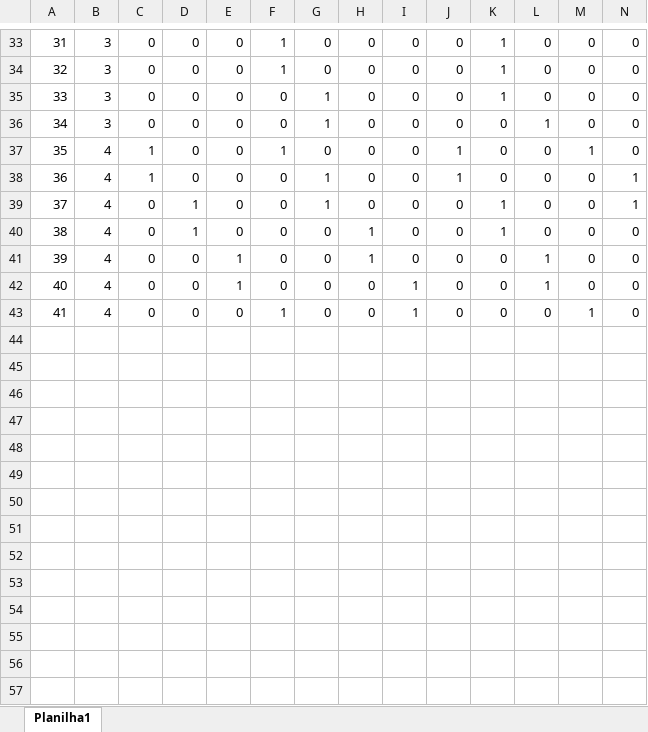
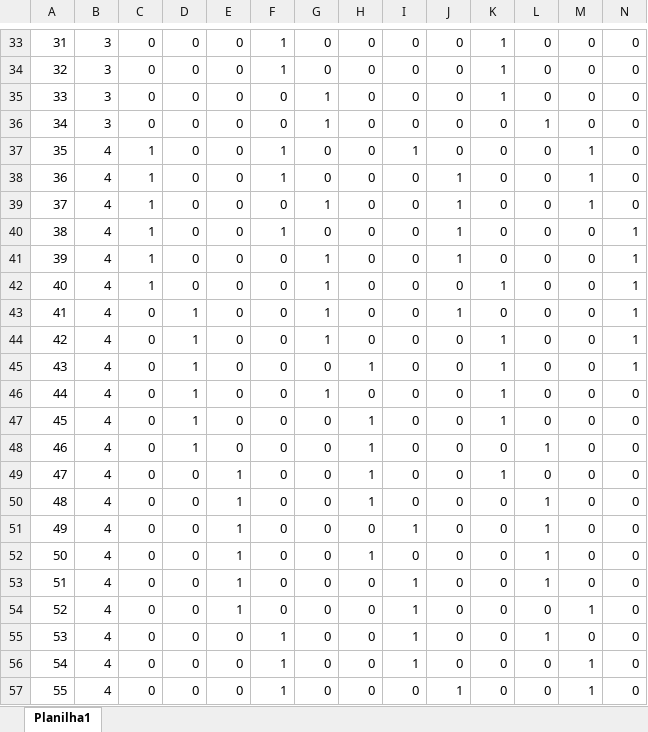
Before and after one commit to guidurbano/tcc-GNL-amazon, an Excel workbook: data/preprocessing/departure_patterns/14_days.xlsx, sheet Planilha1, drawn as a sheet; only a part is shown, gaps mark what is left out; values as stored, in another font and other column widths than the file's, no borders; conditional formats not drawn; addresses are those after the commit; rows hold the shown columns only; the diff names each change by its address in the sheet, - before the commit and + after, or states it on an @@ line.

```diff
--- a/data/preprocessing/departure_patterns/14_days.xlsx (sheet Planilha1)
+++ b/data/preprocessing/departure_patterns/14_days.xlsx (sheet Planilha1)
+row 37: 35 | 4 | 1 | 0 | 0 | 1 | 0 | 0 | 1 | 0 | 0 | 0 | 1 | 0
@@ column A renumbered between rows 38 and 56 @@
+row 39: 37 | 4 | 1 | 0 | 0 | 0 | 1 | 0 | 0 | 1 | 0 | 0 | 1 | 0
+row 40: 38 | 4 | 1 | 0 | 0 | 1 | 0 | 0 | 0 | 1 | 0 | 0 | 0 | 1
+row 42: 40 | 4 | 1 | 0 | 0 | 0 | 1 | 0 | 0 | 0 | 1 | 0 | 0 | 1
+row 43: 41 | 4 | 0 | 1 | 0 | 0 | 1 | 0 | 0 | 1 | 0 | 0 | 0 | 1
+row 45: 43 | 4 | 0 | 1 | 0 | 0 | 0 | 1 | 0 | 0 | 1 | 0 | 0 | 1
+row 46: 44 | 4 | 0 | 1 | 0 | 0 | 1 | 0 | 0 | 0 | 1 | 0 | 0 | 0
+row 48: 46 | 4 | 0 | 1 | 0 | 0 | 0 | 1 | 0 | 0 | 0 | 1 | 0 | 0
+row 49: 47 | 4 | 0 | 0 | 1 | 0 | 0 | 1 | 0 | 0 | 1 | 0 | 0 | 0
+row 51: 49 | 4 | 0 | 0 | 1 | 0 | 0 | 0 | 1 | 0 | 0 | 1 | 0 | 0
+row 52: 50 | 4 | 0 | 0 | 1 | 0 | 0 | 1 | 0 | 0 | 0 | 1 | 0 | 0
+row 54: 52 | 4 | 0 | 0 | 1 | 0 | 0 | 0 | 1 | 0 | 0 | 0 | 1 | 0
+row 55: 53 | 4 | 0 | 0 | 0 | 1 | 0 | 0 | 1 | 0 | 0 | 1 | 0 | 0
+row 57: 55 | 4 | 0 | 0 | 0 | 1 | 0 | 0 | 0 | 1 | 0 | 0 | 1 | 0
```
Also changed, not shown: data/preprocessing/departure_patterns/7_days.xlsx, 6 other files.
